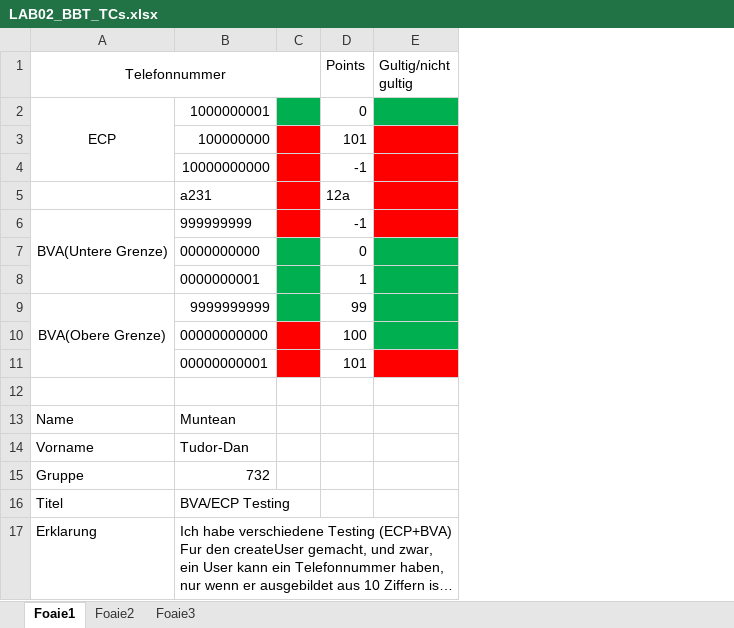
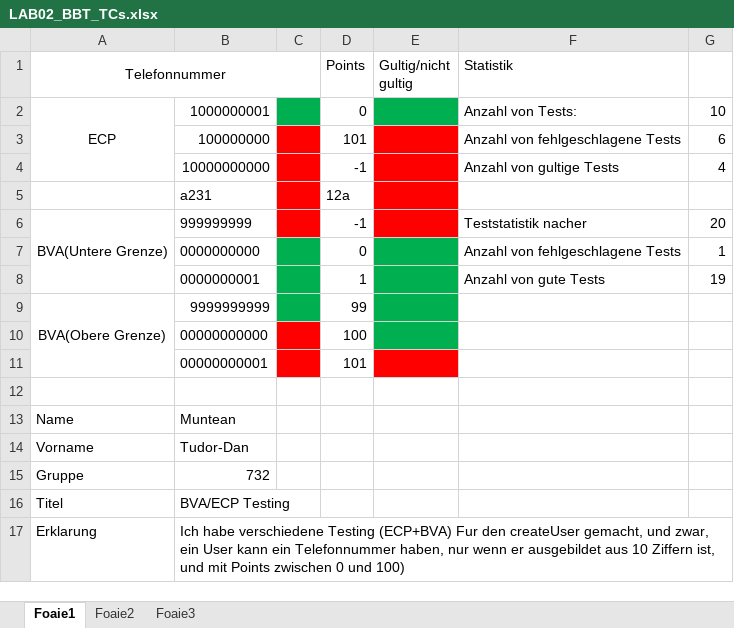
Before and after one commit to moontijr/UVSS_MTD, an Excel workbook: DOCS/LAB2/LAB02_BBT_TCs.xlsx, sheet Foaie1, drawn as a sheet; long unchanged cells end in …; values as stored, in another font and other column widths than the file's, no borders; the diff names each change by its address in the sheet, - before the commit and + after, or states it on an @@ line.

Commit message:
Add files via upload

```diff
--- a/DOCS/LAB2/LAB02_BBT_TCs.xlsx (sheet Foaie1)
+++ b/DOCS/LAB2/LAB02_BBT_TCs.xlsx (sheet Foaie1)
+column F (Statistik), rows 2-8: Anzahl von Tests: | Anzahl von fehlgeschlagene Tests | Anzahl von gultige Tests |  | Teststatistik nacher | Anzahl von fehlgeschlagene Tests | Anzahl von gute Tests
+column G, rows 2-8: 10 | 6 | 4 |  | 20 | 1 | 19
```
